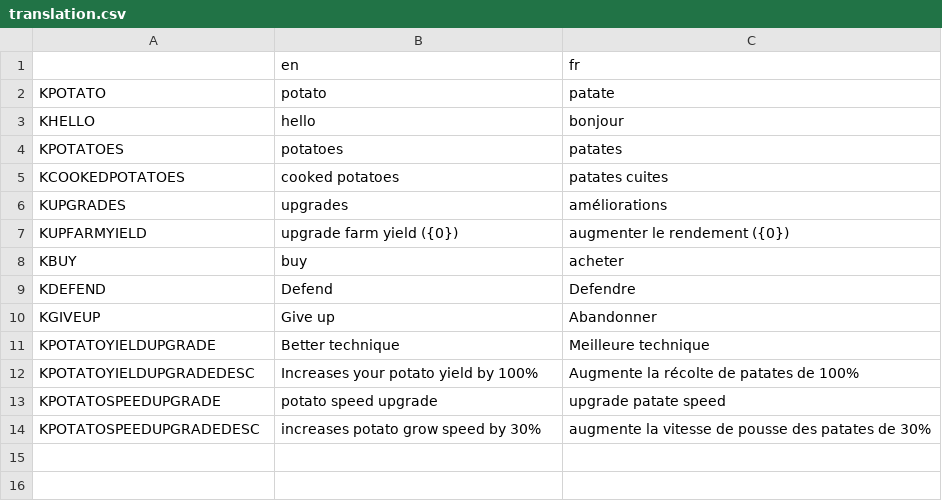
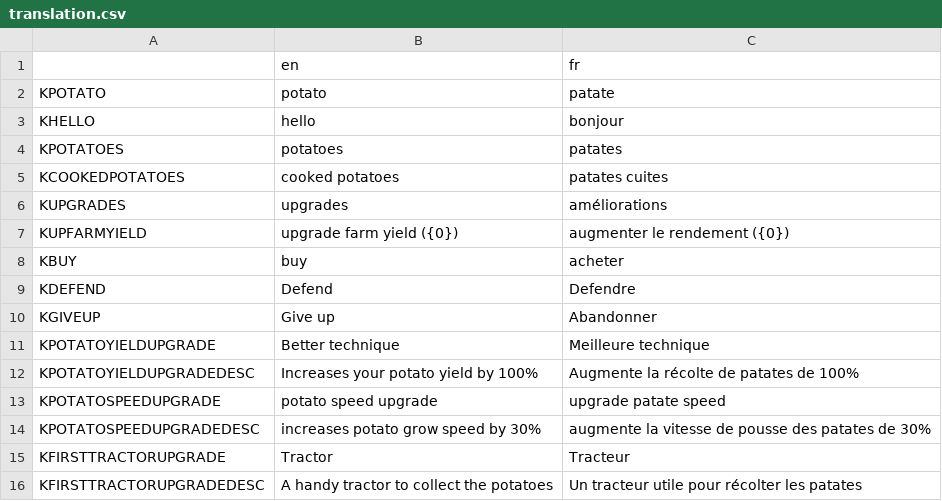
Before and after one commit to liperium/Agronauts, a CSV file: Localization/translation.csv, drawn as a sheet.

Commit message:
first tractor marche presque

```diff
--- a/Localization/translation.csv
+++ b/Localization/translation.csv
@@ -14 +14,3 @@ KPOTATOSPEEDUPGRADE,potato speed upgrade,upgrade patate speed
 KPOTATOSPEEDUPGRADEDESC,increases potato grow speed by 30%,augmente la vitesse de pousse des patates de 30%
+KFIRSTTRACTORUPGRADE,Tractor,Tracteur
+KFIRSTTRACTORUPGRADEDESC,A handy tractor to collect the potatoes,Un tracteur utile pour récolter les patates
```
Also changed, not shown: 4 other files.
